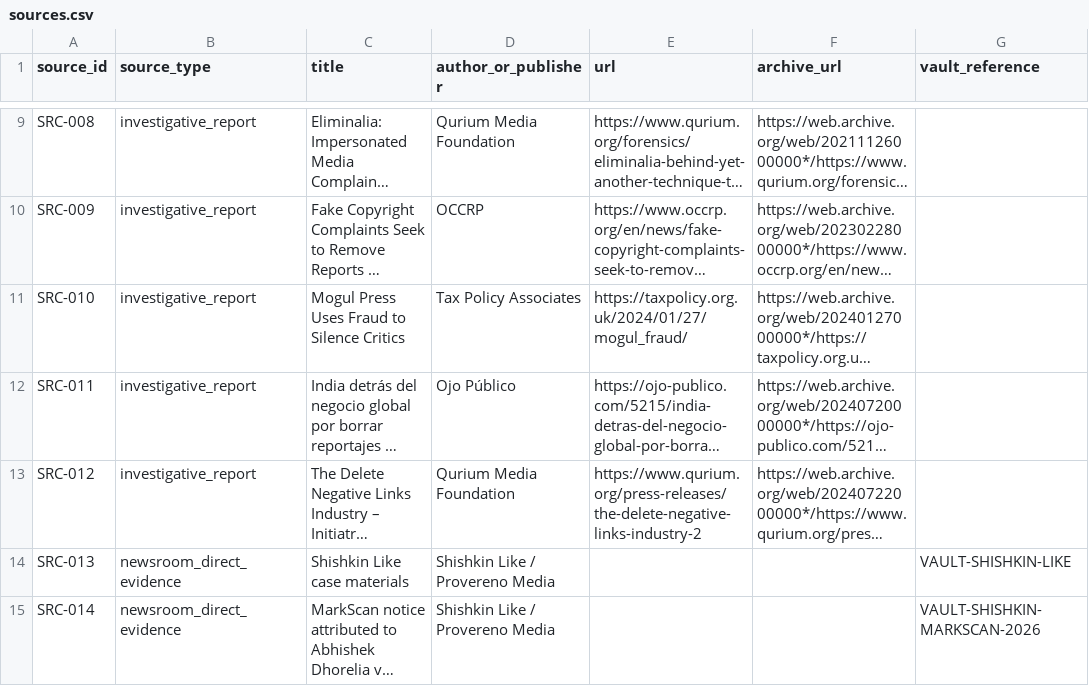
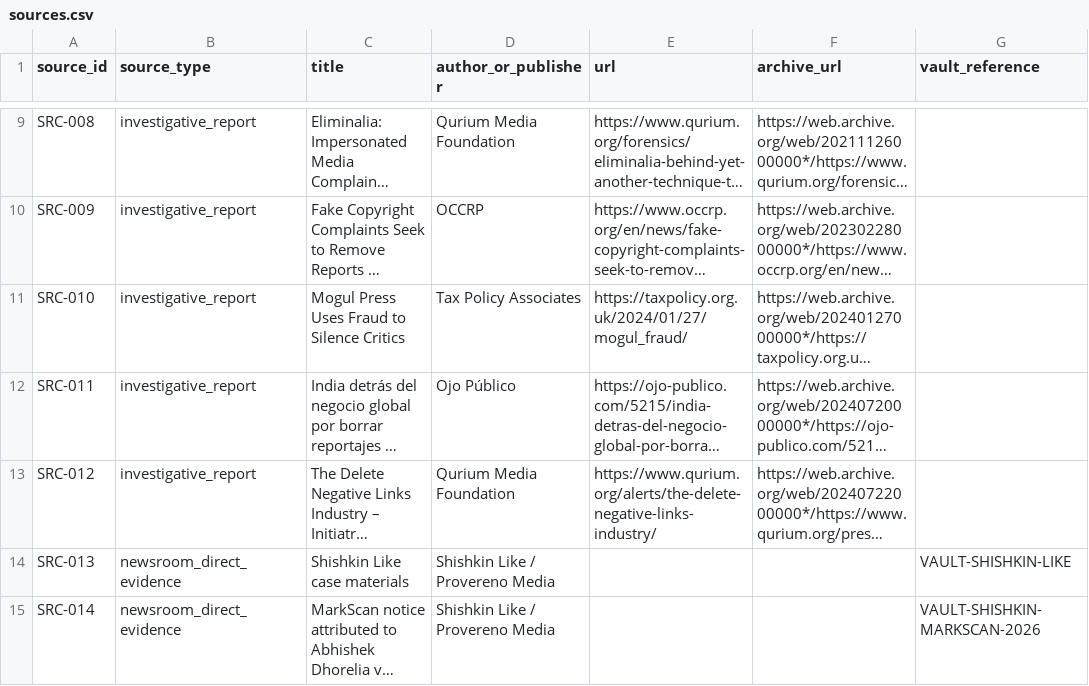
Before and after one commit to Provereno-Media/Erase-On-Demand-Bad-Actors-VS-Journalists, a CSV file: data/sources.csv, drawn as a sheet; only a part is shown, gaps mark what is left out; long unchanged cells end in …; the diff names each change by its address in the sheet, - before the commit and + after, or states it on an @@ line.

Commit message:
Fix URL for SRC-012 in sources.csv
Updated URL for SRC-012 and preserved original link.

```diff
--- a/data/sources.csv
+++ b/data/sources.csv
-E13 (url): https://www.qurium.org/press-releases/the-delete-negative-links-industry-2
+E13 (url): https://www.qurium.org/alerts/the-delete-negative-links-industry/
```
